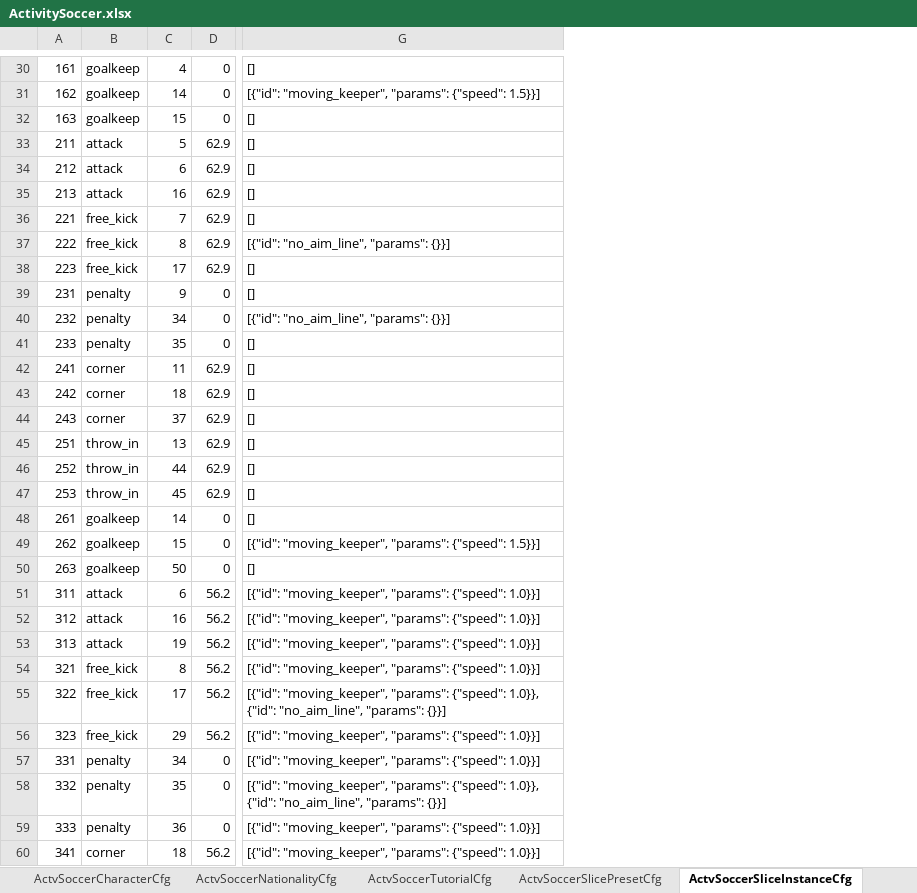
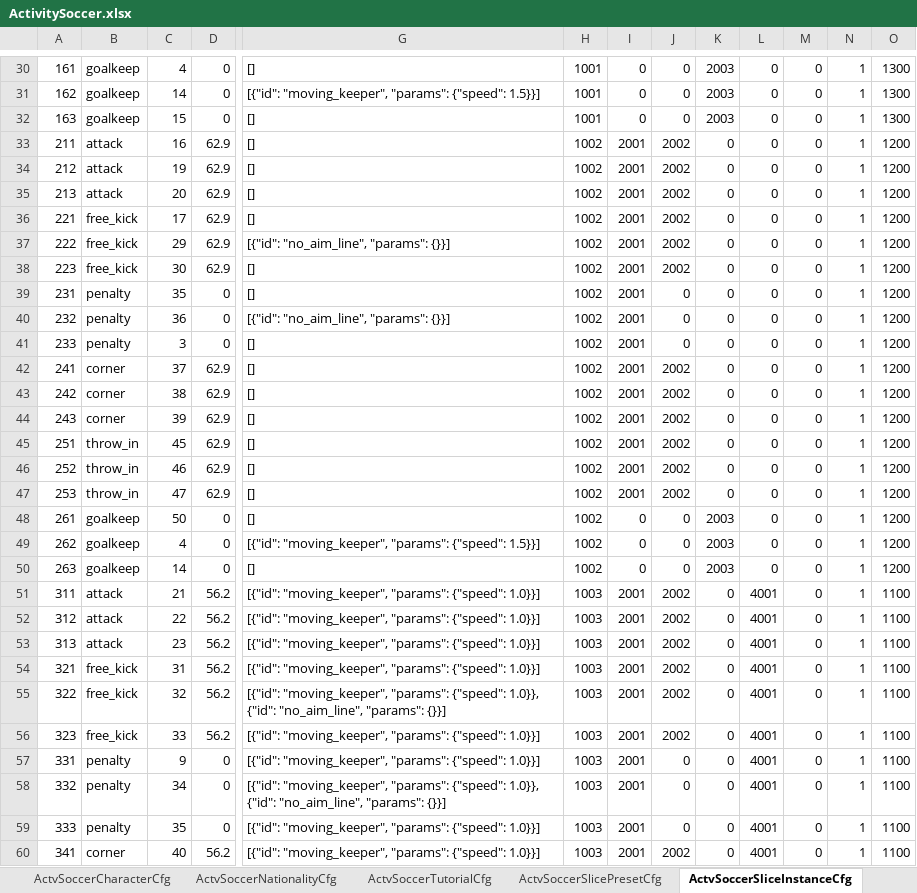
Before and after one commit to RehearsalTap4Fun/MindToDoc, an Excel workbook: output/test-config/ActivitySoccer.xlsx, sheet ActvSoccerSliceInstanceCfg, drawn as a sheet; only a part is shown, gaps mark what is left out; values as stored, in another font and other column widths than the file's, no borders; the diff covers the shown part only; the diff names each change by its address in the sheet, - before the commit and + after, or states it on an @@ line.

```diff
--- a/output/test-config/ActivitySoccer.xlsx (sheet ActvSoccerSliceInstanceCfg)
+++ b/output/test-config/ActivitySoccer.xlsx (sheet ActvSoccerSliceInstanceCfg)
+column H, rows 30-60: 1001 | 1001 | 1001 | 1002 | 1002 | 1002 | 1002 | 1002 | 1002 | 1002 | 1002 | 1002 | 1002 | 1002 | 1002 | 1002 | 1002 | 1002 | 1002 | 1002 | 1002 | 1003 | 1003 | 1003 | 1003 | 1003 | 1003 | 1003 | 1003 | 1003 | 1003
+column I, rows 30-60: 0 | 0 | 0 | 2001 | 2001 | 2001 | 2001 | 2001 | 2001 | 2001 | 2001 | 2001 | 2001 | 2001 | 2001 | 2001 | 2001 | 2001 | 0 | 0 | 0 | 2001 | 2001 | 2001 | 2001 | 2001 | 2001 | 2001 | 2001 | 2001 | 2001
+column J, rows 30-60: 0 | 0 | 0 | 2002 | 2002 | 2002 | 2002 | 2002 | 2002 | 0 | 0 | 0 | 2002 | 2002 | 2002 | 2002 | 2002 | 2002 | 0 | 0 | 0 | 2002 | 2002 | 2002 | 2002 | 2002 | 2002 | 0 | 0 | 0 | 2002
+column K, rows 30-60: 2003 | 2003 | 2003 | 0 | 0 | 0 | 0 | 0 | 0 | 0 | 0 | 0 | 0 | 0 | 0 | 0 | 0 | 0 | 2003 | 2003 | 2003 | 0 | 0 | 0 | 0 | 0 | 0 | 0 | 0 | 0 | 0
+column L, rows 30-60: 0 | 0 | 0 | 0 | 0 | 0 | 0 | 0 | 0 | 0 | 0 | 0 | 0 | 0 | 0 | 0 | 0 | 0 | 0 | 0 | 0 | 4001 | 4001 | 4001 | 4001 | 4001 | 4001 | 4001 | 4001 | 4001 | 4001
+column M, rows 30-60: all 0
+column N, rows 30-60: all 1
+column O, rows 30-60: 1300 | 1300 | 1300 | 1200 | 1200 | 1200 | 1200 | 1200 | 1200 | 1200 | 1200 | 1200 | 1200 | 1200 | 1200 | 1200 | 1200 | 1200 | 1200 | 1200 | 1200 | 1100 | 1100 | 1100 | 1100 | 1100 | 1100 | 1100 | 1100 | 1100 | 1100
-C33: 5
+C33: 16
-C34: 6
+C34: 19
-C35: 16
+C35: 20
-C36: 7
+C36: 17
-C37: 8
+C37: 29
-C38: 17
+C38: 30
-C39: 9
+C39: 35
-C40: 34
+C40: 36
-C41: 35
+C41: 3
-C42: 11
+C42: 37
-C43: 18
+C43: 38
-C44: 37
+C44: 39
-C45: 13
+C45: 45
-C46: 44
+C46: 46
-C47: 45
+C47: 47
-C48: 14
+C48: 50
-C49: 15
+C49: 4
-C50: 50
+C50: 14
-C51: 6
+C51: 21
-C52: 16
+C52: 22
-C53: 19
+C53: 23
-C54: 8
+C54: 31
-C55: 17
+C55: 32
-C56: 29
+C56: 33
-C57: 34
+C57: 9
-C58: 35
+C58: 34
-C59: 36
+C59: 35
-C60: 18
+C60: 40
```
Also changed, not shown: 104 edited cells elsewhere in this sheet, other sheet tabs, output/test-config/ActivitySoccerLanguage.xlsx, output/test-config/level-tags/ActivitySoccer.LevelTagged.xlsx, 12 other files.
